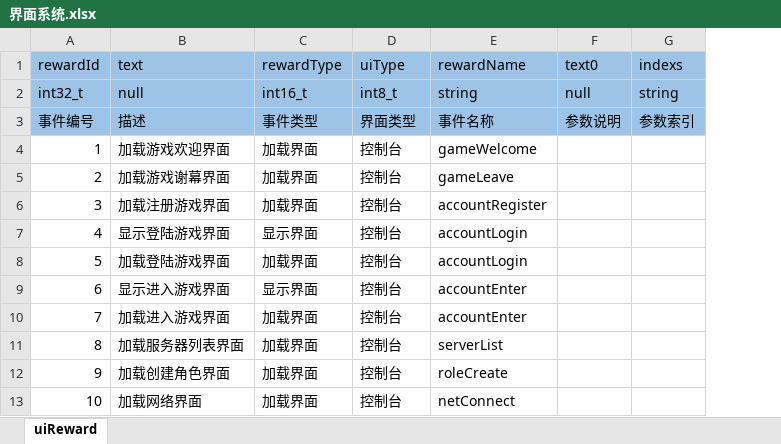
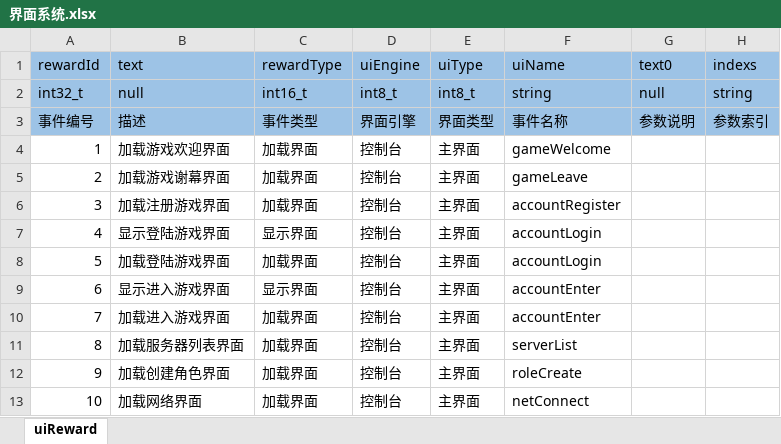
Before and after one commit to aiyou4love/resource, an Excel workbook: gameTb/client/table/界面系统.xlsx, sheet uiReward, drawn as a sheet; values as stored, in another font and other column widths than the file's, no borders; addresses are those after the commit; the diff names each change by its address in the sheet, - before the commit and + after, or states it on an @@ line.

```diff
--- a/gameTb/client/table/界面系统.xlsx (sheet uiReward)
+++ b/gameTb/client/table/界面系统.xlsx (sheet uiReward)
+column E (uiType), rows 2-13: int8_t | 界面类型 | 主界面 | 主界面 | 主界面 | 主界面 | 主界面 | 主界面 | 主界面 | 主界面 | 主界面 | 主界面
-D1: uiType
+D1: uiEngine
-F1: rewardName
+F1: uiName
-D3 (uiEngine): 界面类型
+D3 (uiEngine): 界面引擎
```
Also changed, not shown: gameTb/client/setting/基础配置.xlsx, 5 other files.
